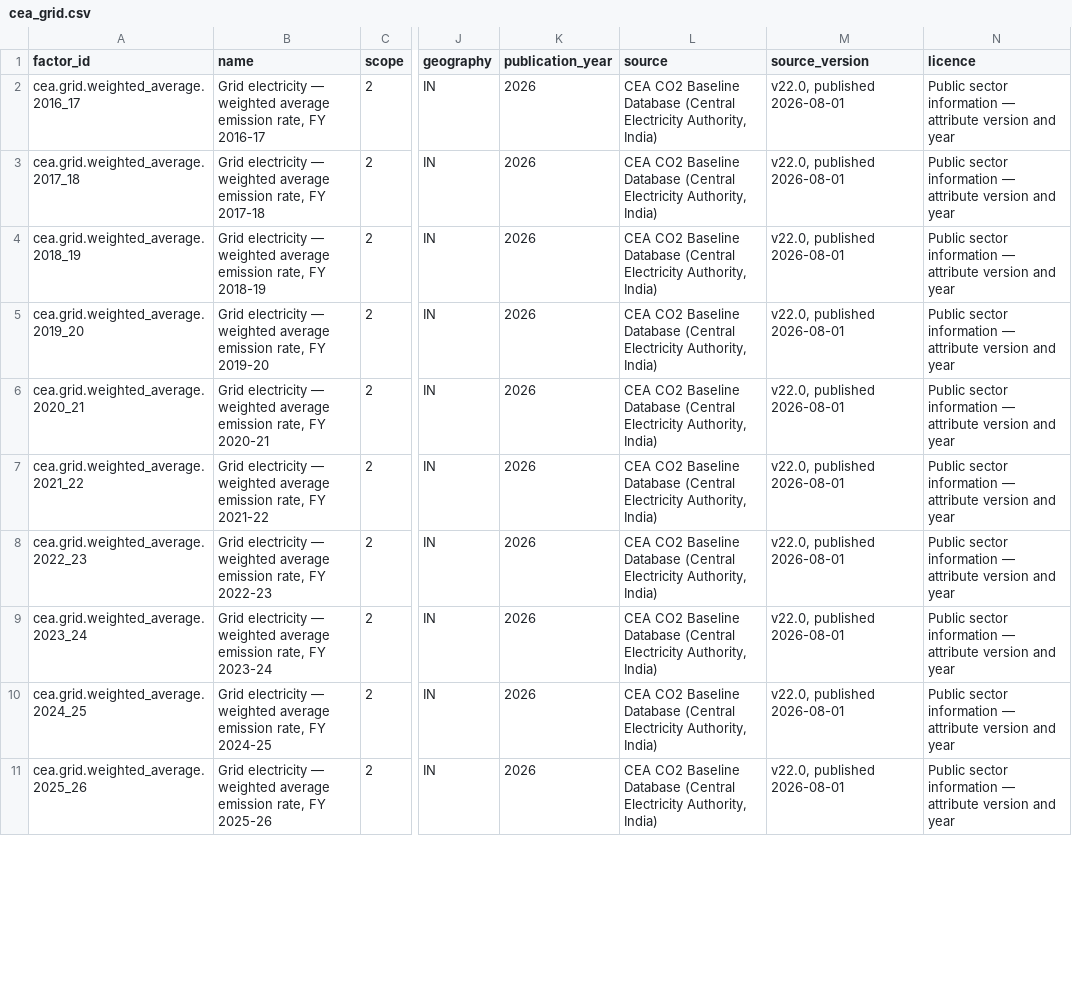
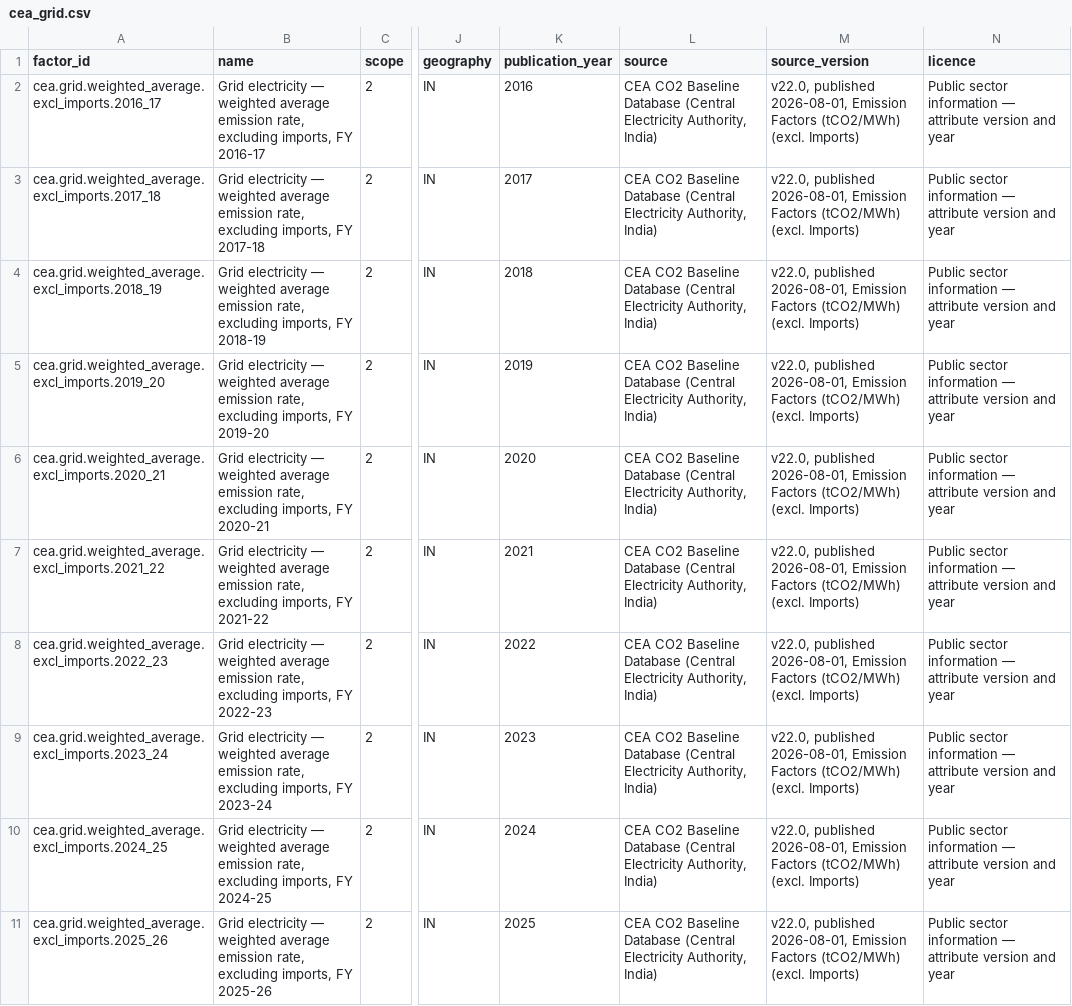
Before and after one commit to aravindjk03/invty-ghg-portal, a CSV file: data/factors/cea_grid.csv, drawn as a sheet; only a part is shown, gaps mark what is left out; the diff covers the shown part only; the diff names each change by its address in the sheet, - before the commit and + after, or states it on an @@ line.

```diff
--- a/data/factors/cea_grid.csv
+++ b/data/factors/cea_grid.csv
-A2 (factor_id): cea.grid.weighted_average.2016_17
+A2 (factor_id): cea.grid.weighted_average.excl_imports.2016_17
-B2 (name): …emission rate, FY 2016-17
+B2 (name): …emission rate, excluding imports, FY 2016-17
-K2 (publication_year): 2026
+K2 (publication_year): 2016
-M2:M11 (source_version): v22.0, published 2026-08-01
+M2:M11 (source_version): v22.0, published 2026-08-01, Emission Factors (tCO2/MWh) (excl. Imports)
-A3 (factor_id): cea.grid.weighted_average.2017_18
+A3 (factor_id): cea.grid.weighted_average.excl_imports.2017_18
-B3 (name): …emission rate, FY 2017-18
+B3 (name): …emission rate, excluding imports, FY 2017-18
-K3 (publication_year): 2026
+K3 (publication_year): 2017
-A4 (factor_id): cea.grid.weighted_average.2018_19
+A4 (factor_id): cea.grid.weighted_average.excl_imports.2018_19
-B4 (name): …emission rate, FY 2018-19
+B4 (name): …emission rate, excluding imports, FY 2018-19
-K4 (publication_year): 2026
+K4 (publication_year): 2018
-A5 (factor_id): cea.grid.weighted_average.2019_20
+A5 (factor_id): cea.grid.weighted_average.excl_imports.2019_20
-B5 (name): …emission rate, FY 2019-20
+B5 (name): …emission rate, excluding imports, FY 2019-20
-K5 (publication_year): 2026
+K5 (publication_year): 2019
-A6 (factor_id): cea.grid.weighted_average.2020_21
+A6 (factor_id): cea.grid.weighted_average.excl_imports.2020_21
-B6 (name): …emission rate, FY 2020-21
+B6 (name): …emission rate, excluding imports, FY 2020-21
-K6 (publication_year): 2026
+K6 (publication_year): 2020
-A7 (factor_id): cea.grid.weighted_average.2021_22
+A7 (factor_id): cea.grid.weighted_average.excl_imports.2021_22
-B7 (name): …emission rate, FY 2021-22
+B7 (name): …emission rate, excluding imports, FY 2021-22
-K7 (publication_year): 2026
+K7 (publication_year): 2021
-A8 (factor_id): cea.grid.weighted_average.2022_23
+A8 (factor_id): cea.grid.weighted_average.excl_imports.2022_23
-B8 (name): …emission rate, FY 2022-23
+B8 (name): …emission rate, excluding imports, FY 2022-23
-K8 (publication_year): 2026
+K8 (publication_year): 2022
-A9 (factor_id): cea.grid.weighted_average.2023_24
+A9 (factor_id): cea.grid.weighted_average.excl_imports.2023_24
-B9 (name): …emission rate, FY 2023-24
+B9 (name): …emission rate, excluding imports, FY 2023-24
-K9 (publication_year): 2026
+K9 (publication_year): 2023
-A10 (factor_id): cea.grid.weighted_average.2024_25
+A10 (factor_id): cea.grid.weighted_average.excl_imports.2024_25
-B10 (name): …emission rate, FY 2024-25
+B10 (name): …emission rate, excluding imports, FY 2024-25
-K10 (publication_year): 2026
+K10 (publication_year): 2024
-A11 (factor_id): cea.grid.weighted_average.2025_26
+A11 (factor_id): cea.grid.weighted_average.excl_imports.2025_26
-B11 (name): …emission rate, FY 2025-26
+B11 (name): …emission rate, excluding imports, FY 2025-26
-K11 (publication_year): 2026
+K11 (publication_year): 2025
```
Also changed, not shown: 120 edited cells elsewhere in this file, 15 other files.
